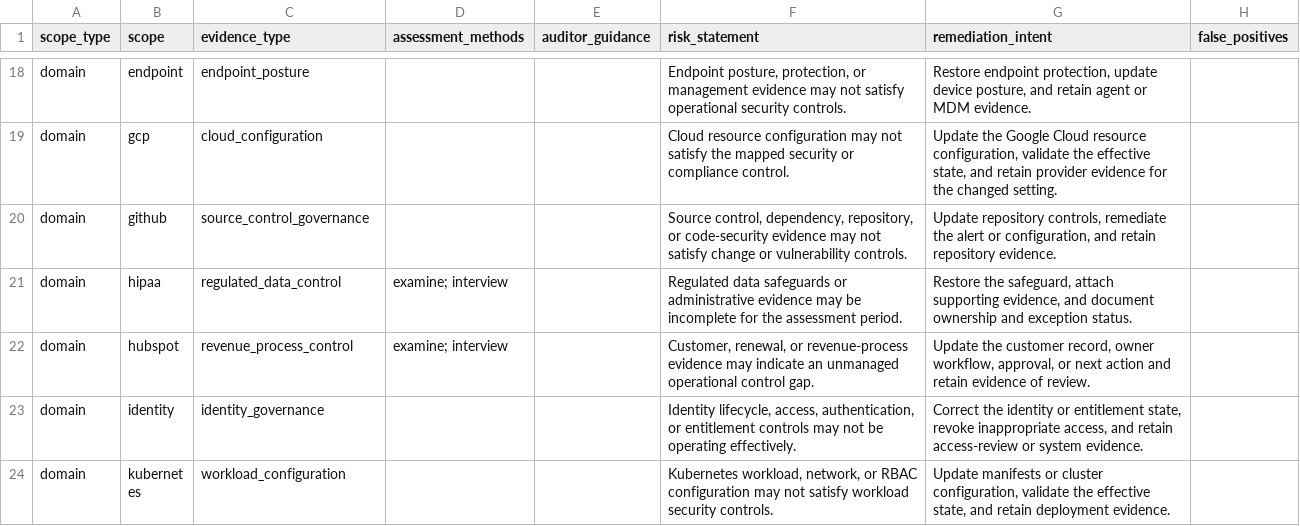
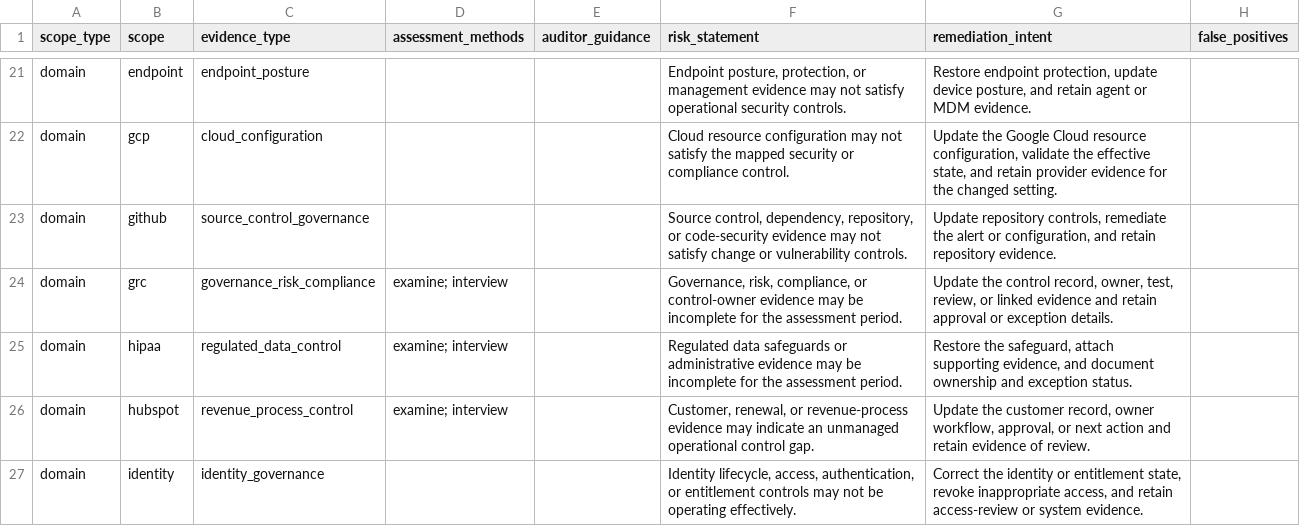
Before and after one commit to writer/cerebro, a CSV file: docs/reference/policy-compliance-mapping/yaml_layers.csv, drawn as a sheet; only a part is shown, gaps mark what is left out; the shorter side is filled out with more unchanged rows; the diff covers the shown part only.

Commit message:
Strengthen finding compliance review mapping (#1523)

```diff
--- a/docs/reference/policy-compliance-mapping/yaml_layers.csv
+++ b/docs/reference/policy-compliance-mapping/yaml_layers.csv
@@ -20,2 +23,3 @@ domain,gcp,cloud_configuration,,,Cloud resource configuration may not satisfy th
 domain,github,source_control_governance,,,"Source control, dependency, repository, or code-security evidence may not satisfy change or vulnerability controls.","Update repository controls, remediate the alert or configuration, and retain repository evidence.",
+domain,grc,governance_risk_compliance,examine; interview,,"Governance, risk, compliance, or control-owner evidence may be incomplete for the assessment period.","Update the control record, owner, test, review, or linked evidence and retain approval or exception details.",
 domain,hipaa,regulated_data_control,examine; interview,,Regulated data safeguards or administrative evidence may be incomplete for the assessment period.,"Restore the safeguard, attach supporting evidence, and document ownership and exception status.",
```
Also changed, not shown: 5 added rows elsewhere in this file, docs/reference/policy-compliance-mapping/logic.csv, docs/reference/policy-compliance-mapping/overview.csv, 9 other files.
